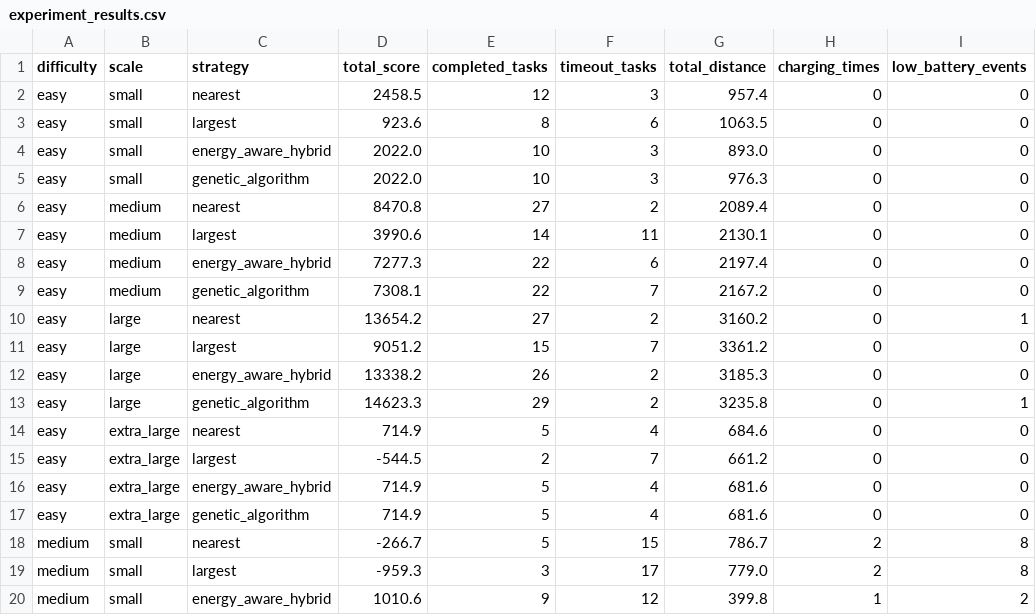
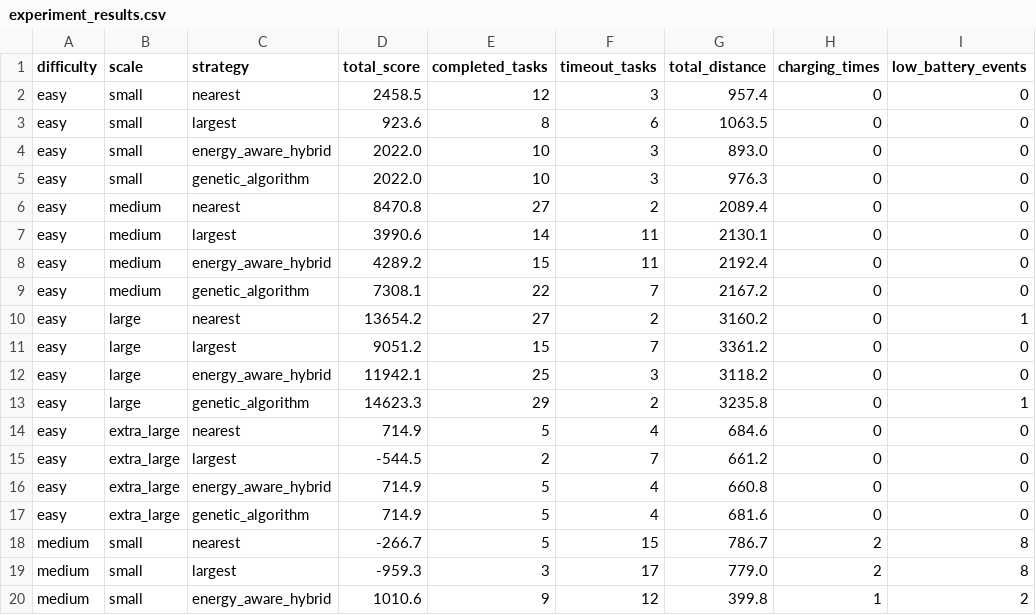
Before and after one commit to Ltyyyyy0429/Data-Structure-Course-Design, a CSV file: results/experiment_results.csv, drawn as a sheet; only a part is shown; the diff covers the shown part only; the diff names each change by its address in the sheet, - before the commit and + after, or states it on an @@ line.

```diff
--- a/results/experiment_results.csv
+++ b/results/experiment_results.csv
-D8 (total_score): 7277.3
+D8 (total_score): 4289.2
-E8 (completed_tasks): 22
+E8 (completed_tasks): 15
-F8 (timeout_tasks): 6
+F8 (timeout_tasks): 11
-G8 (total_distance): 2197.4
+G8 (total_distance): 2192.4
-D12 (total_score): 13338.2
+D12 (total_score): 11942.1
-E12 (completed_tasks): 26
+E12 (completed_tasks): 25
-F12 (timeout_tasks): 2
+F12 (timeout_tasks): 3
-G12 (total_distance): 3185.3
+G12 (total_distance): 3118.2
-G16 (total_distance): 681.6
+G16 (total_distance): 660.8
```
Also changed, not shown: 1 added row, 1 removed row and 22 edited cells elsewhere in this file, 43 other files.
